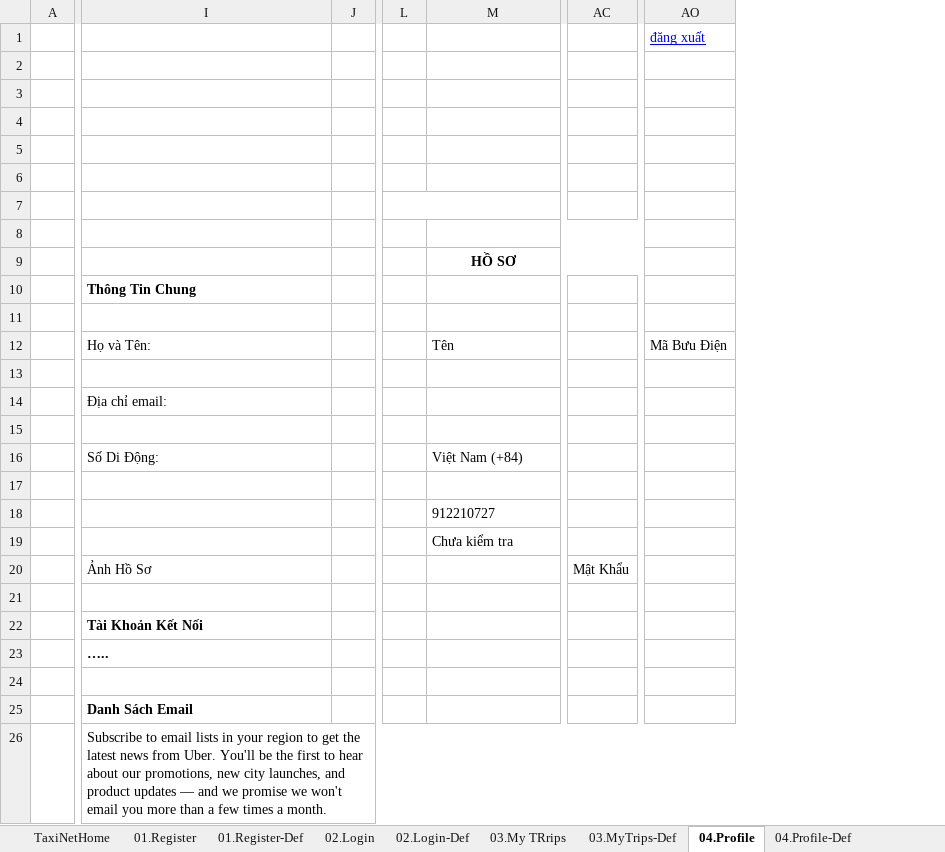
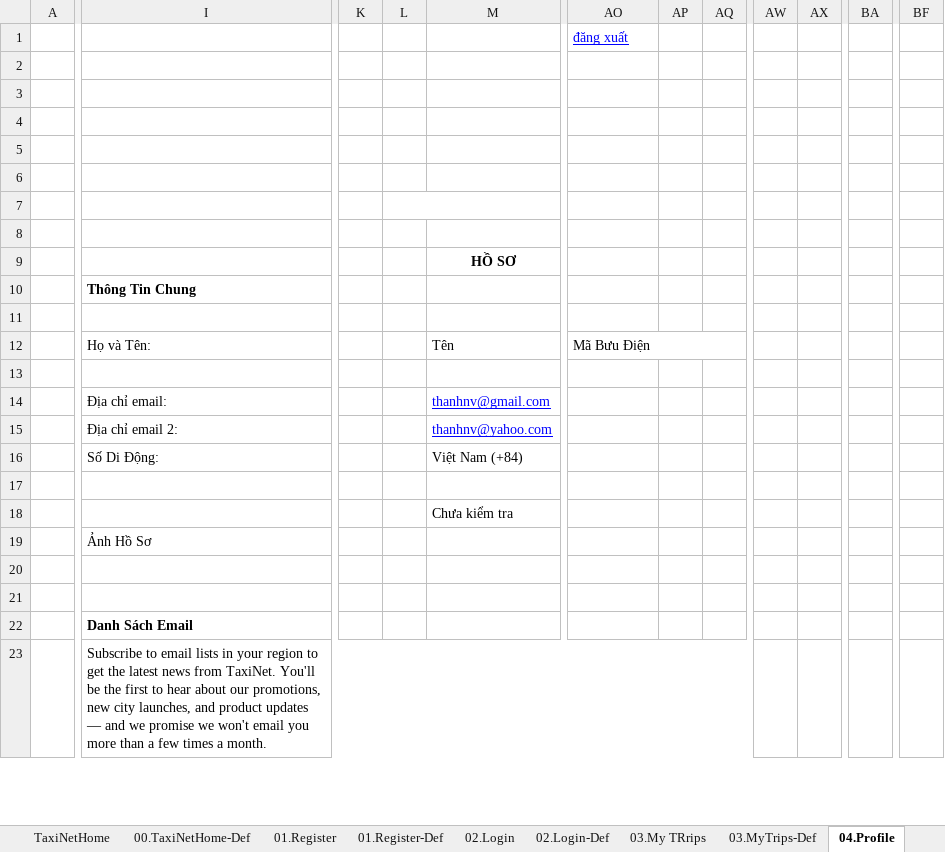
Before and after one commit to sangnvus/tns-project, an Excel workbook: WIP/Documents/Requirements/Mockup/Web/TaxiNet_ScreenDesign_Rider.xlsx, sheet 04.Profile, drawn as a sheet; only a part is shown, gaps mark what is left out; values as stored, in another font and other column widths than the file's, no borders; charts and pictures not drawn; removed rows and columns are numbered as before the commit, all else as after; rows hold the shown columns only; the diff covers the shown part only; the diff names each change by its address in the sheet, - before the commit and + after, or states it on an @@ line.

```diff
--- a/WIP/Documents/Requirements/Mockup/Web/TaxiNet_ScreenDesign_Rider.xlsx (sheet 04.Profile)
+++ b/WIP/Documents/Requirements/Mockup/Web/TaxiNet_ScreenDesign_Rider.xlsx (sheet 04.Profile)
+sheet tab: 00.TaxiNetHome-Def
-column J, empty
+column L, empty
-column AC, empty
+column AP, empty
+column AQ, empty
+column AW, empty
+column AX, empty
+column BA, empty
+column BF, empty
-L7:Q7 merged
+AO12:AQ12 merged
-M14: (empty)
+M14: thanhnv@gmail.com
+M14:Y14 merged
+row 15:  | Địa chỉ email 2: |  |  | thanhnv@yahoo.com
+row 16:  | Số Di Động: |  |  | Việt Nam (+84)
-row 16:  | Số Di Động: |  |  | Việt Nam (+84)
+row 18:  |  |  |  | Chưa kiểm tra
+row 19:  | Ảnh Hồ Sơ
-row 18:  |  |  |  | 912210727
-row 19:  |  |  |  | Chưa kiểm tra
-row 20:  | Ảnh Hồ Sơ |  |  |  | Mật Khẩu
-row 21: (empty)
-row 22:  | Tài Khoản Kết Nối
-row 23:  | …..
-I23: …news from Uber. You'll be…
+I23: …news from TaxiNet. You'll be…
```
Also changed, not shown: 5 added rows, 3 removed rows, 12 added columns, 5 edited cells, cell formats and merged cells elsewhere in this sheet, sheet 04.Profile-Def, sheet 05.Payment-Def, sheet 03.MyTrips-Def, sheet 01.Register-Def, sheet 05.Payment, sheet 06.FindFreeTrip, 5 more sheets, other sheet tabs, charts or pictures.
